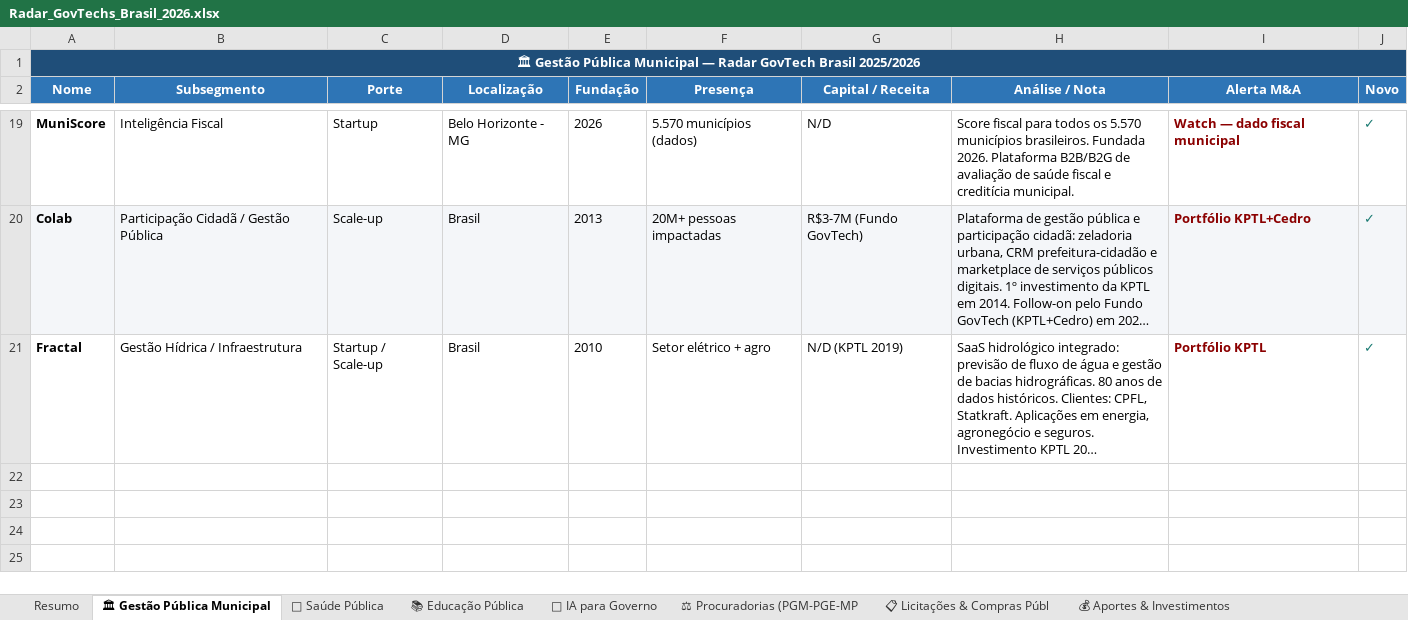
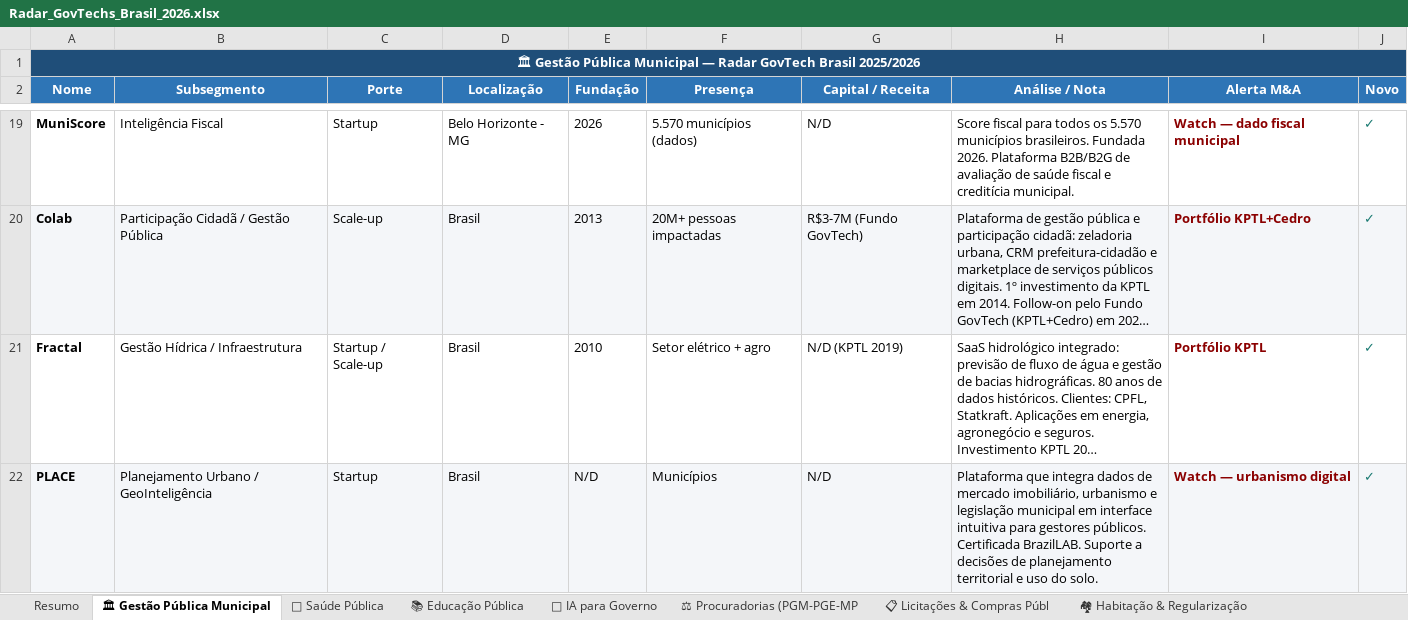
Before and after one commit to tossulino/govtech, an Excel workbook: Radar_GovTechs_Brasil_2026.xlsx, sheet 🏛 Gestão Pública Municipal, drawn as a sheet; only a part is shown, gaps mark what is left out; long unchanged cells end in …; values as stored, in another font and other column widths than the file's, no borders; the diff names each change by its address in the sheet, - before the commit and + after, or states it on an @@ line.

```diff
--- a/Radar_GovTechs_Brasil_2026.xlsx (sheet 🏛 Gestão Pública Municipal)
+++ b/Radar_GovTechs_Brasil_2026.xlsx (sheet 🏛 Gestão Pública Municipal)
+sheet tab: 🏘 Habitação & Regularização
+row 22: PLACE | Planejamento Urbano / GeoInteligência | Startup | Brasil | N/D | Municípios | N/D | Plataforma que integra dados de mercado imobiliário, urbanismo e legislação municipal em interface intuitiva para gestores públicos. Certificada BrazilLAB. Suporte a decisões de planejamento territorial e uso do solo. | Watch — urbanismo digital | ✓
```
Also changed, not shown: sheet 💰 Aportes & Investimentos, sheet 🤖 IA para Governo, sheet Resumo, other sheet tabs, 2 other files.
